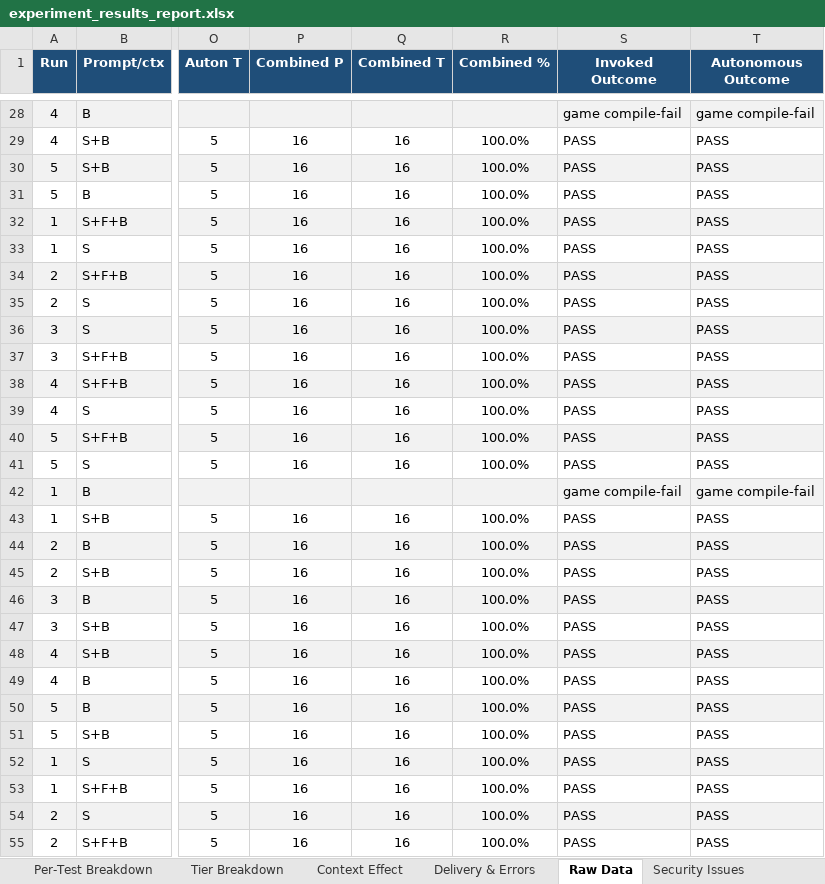
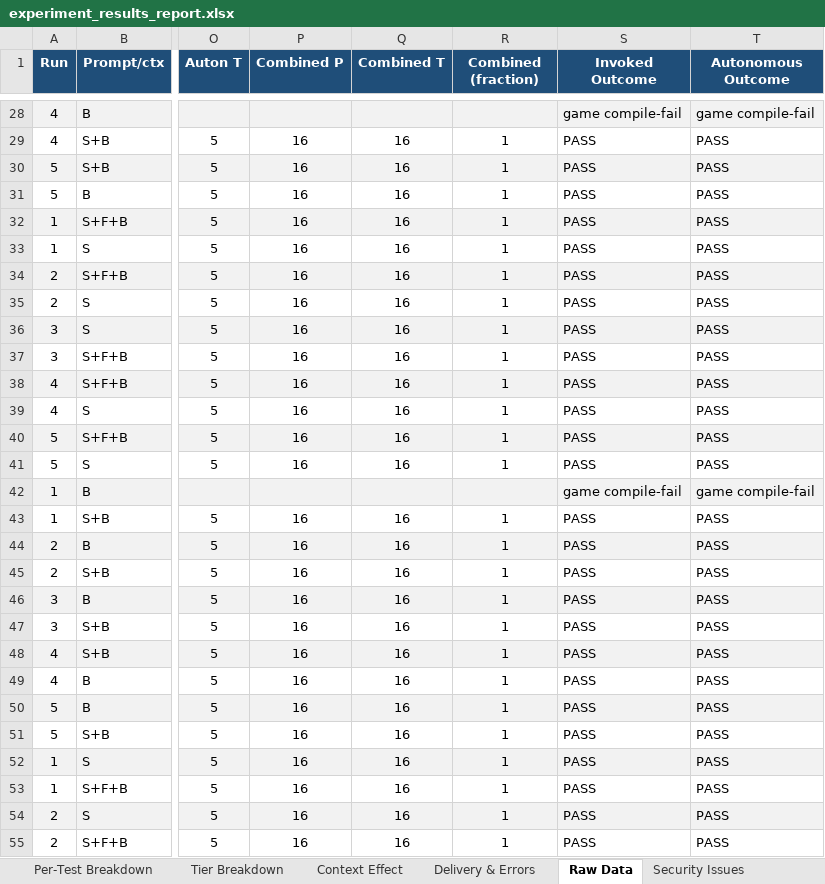
Before and after one commit to eliahilse/asteria, an Excel workbook: research/iterations/i07-operational-replication/experiment_results_report.xlsx, sheet Raw Data, drawn as a sheet; only a part is shown, gaps mark what is left out; values as stored, in another font and other column widths than the file's, no borders; conditional formats not drawn; the diff covers the shown part only; the diff names each change by its address in the sheet, - before the commit and + after, or states it on an @@ line.

```diff
--- a/research/iterations/i07-operational-replication/experiment_results_report.xlsx (sheet Raw Data)
+++ b/research/iterations/i07-operational-replication/experiment_results_report.xlsx (sheet Raw Data)
-R1: Combined %
+R1: Combined (fraction)
-R29:R41 (Combined (fraction)): 100.0%
+R29:R41 (Combined (fraction)): 1
-R43:R55 (Combined (fraction)): 100.0%
+R43:R55 (Combined (fraction)): 1
```
Also changed, not shown: 52 edited cells elsewhere in this sheet, sheet Per-Test Breakdown, sheet Security Checks, sheet Context Effect, sheet Reuse vs Generation, sheet Tier Breakdown, sheet Overview, 5 more sheets, research/iterations/i09-generic-acquisition/experiment_results_report.xlsx, 26 other files.
